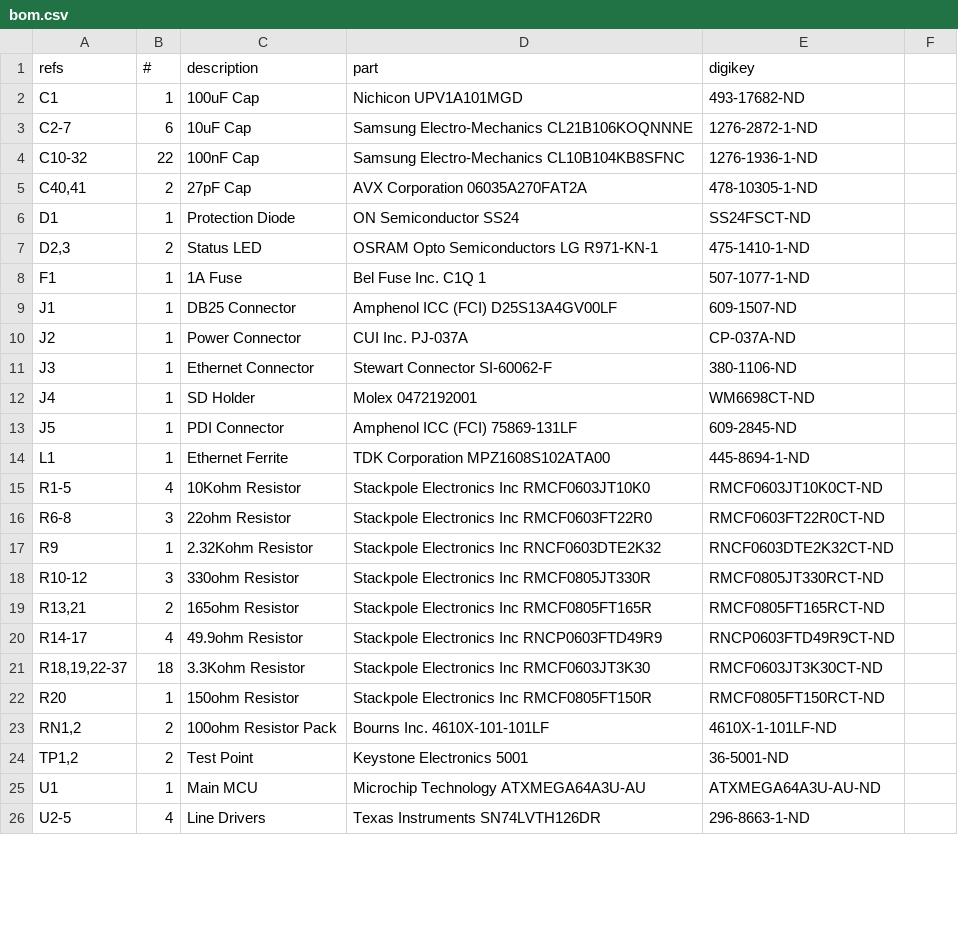
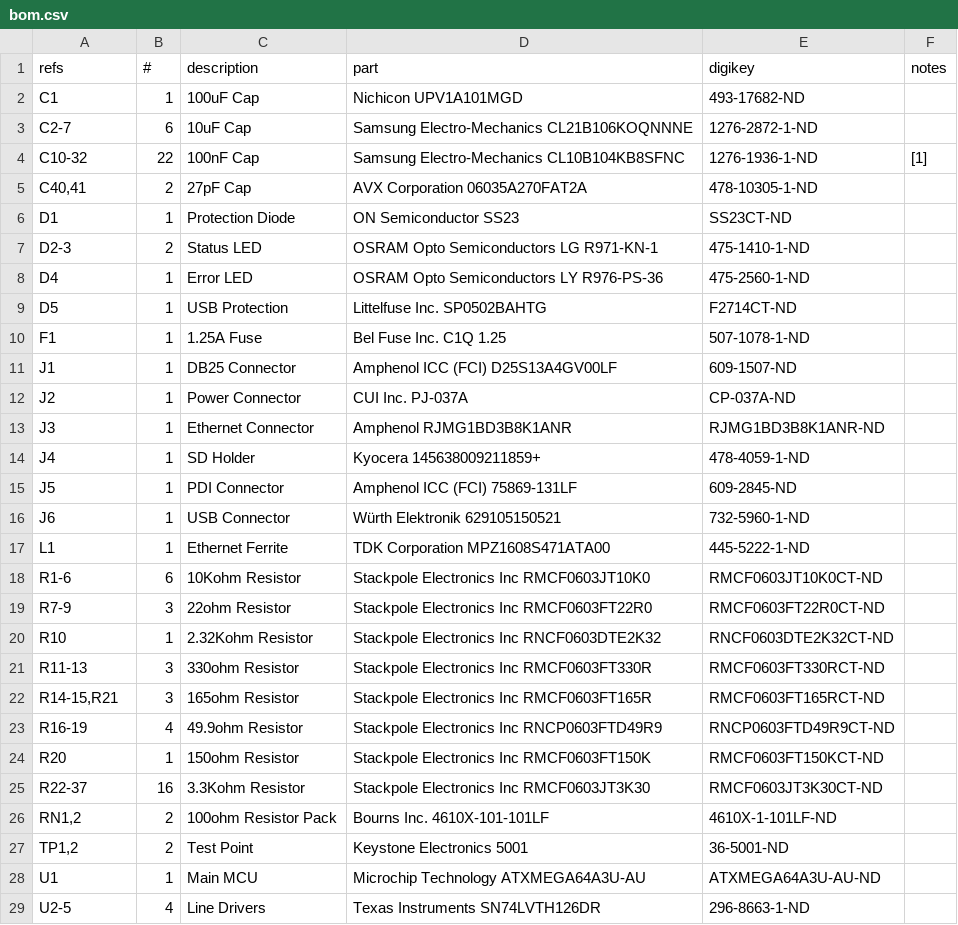
Before and after one commit to saybur/scuznet, a CSV file: hardware/bom.csv, drawn as a sheet; only a part is shown; removed rows and columns are numbered as before the commit, all else as after; the diff covers the shown part only; the diff names each change by its address in the sheet, - before the commit and + after, or states it on an @@ line.

Commit message:
Pre-order changes.

```diff
--- a/hardware/bom.csv
+++ b/hardware/bom.csv
-F1: (empty)
+F1: notes
-F4 (notes): (empty)
+F4 (notes): [1]
-D6 (part): ON Semiconductor SS24
+D6 (part): ON Semiconductor SS23
-E6 (digikey): SS24FSCT-ND
+E6 (digikey): SS23CT-ND
-A7 (refs): D2,3
+A7 (refs): D2-3
+row 8: D4 | 1 | Error LED | OSRAM Opto Semiconductors LY R976-PS-36 | 475-2560-1-ND
+row 9: D5 | 1 | USB Protection | Littelfuse Inc. SP0502BAHTG | F2714CT-ND
-C10 (description): 1A Fuse
+C10 (description): 1.25A Fuse
-D10 (part): Bel Fuse Inc. C1Q 1
+D10 (part): Bel Fuse Inc. C1Q 1.25
-E10 (digikey): 507-1077-1-ND
+E10 (digikey): 507-1078-1-ND
-D13 (part): Stewart Connector SI-60062-F
+D13 (part): Amphenol RJMG1BD3B8K1ANR
-E13 (digikey): 380-1106-ND
+E13 (digikey): RJMG1BD3B8K1ANR-ND
-D14 (part): Molex 0472192001
+D14 (part): Kyocera 145638009211859+
-E14 (digikey): WM6698CT-ND
+E14 (digikey): 478-4059-1-ND
+row 16: J6 | 1 | USB Connector | Würth Elektronik 629105150521 | 732-5960-1-ND
-D17 (part): TDK Corporation MPZ1608S102ATA00
+D17 (part): TDK Corporation MPZ1608S471ATA00
-E17 (digikey): 445-8694-1-ND
+E17 (digikey): 445-5222-1-ND
-A18 (refs): R1-5
+A18 (refs): R1-6
-B18 (#): 4
+B18 (#): 6
-A19 (refs): R6-8
+A19 (refs): R7-9
-A20 (refs): R9
+A20 (refs): R10
-A21 (refs): R10-12
+A21 (refs): R11-13
-D21 (part): Stackpole Electronics Inc RMCF0805JT330R
+D21 (part): Stackpole Electronics Inc RMCF0603FT330R
-E21 (digikey): RMCF0805JT330RCT-ND
+E21 (digikey): RMCF0603FT330RCT-ND
-A22 (refs): R13,21
+A22 (refs): R14-15,R21
-B22 (#): 2
+B22 (#): 3
-D22 (part): Stackpole Electronics Inc RMCF0805FT165R
+D22 (part): Stackpole Electronics Inc RMCF0603FT165R
-E22 (digikey): RMCF0805FT165RCT-ND
+E22 (digikey): RMCF0603FT165RCT-ND
-A23 (refs): R14-17
+A23 (refs): R16-19
-row 21: R18,19,22-37 | 18 | 3.3Kohm Resistor | Stackpole Electronics Inc RMCF0603JT3K30 | RMCF0603JT3K30CT-ND
-D24 (part): Stackpole Electronics Inc RMCF0805FT150R
+D24 (part): Stackpole Electronics Inc RMCF0603FT150K
-E24 (digikey): RMCF0805FT150RCT-ND
+E24 (digikey): RMCF0603FT150KCT-ND
+row 25: R22-37 | 16 | 3.3Kohm Resistor | Stackpole Electronics Inc RMCF0603JT3K30 | RMCF0603JT3K30CT-ND
```
Also changed, not shown: 4 added rows, 1 removed row and 10 edited cells elsewhere in this file.
